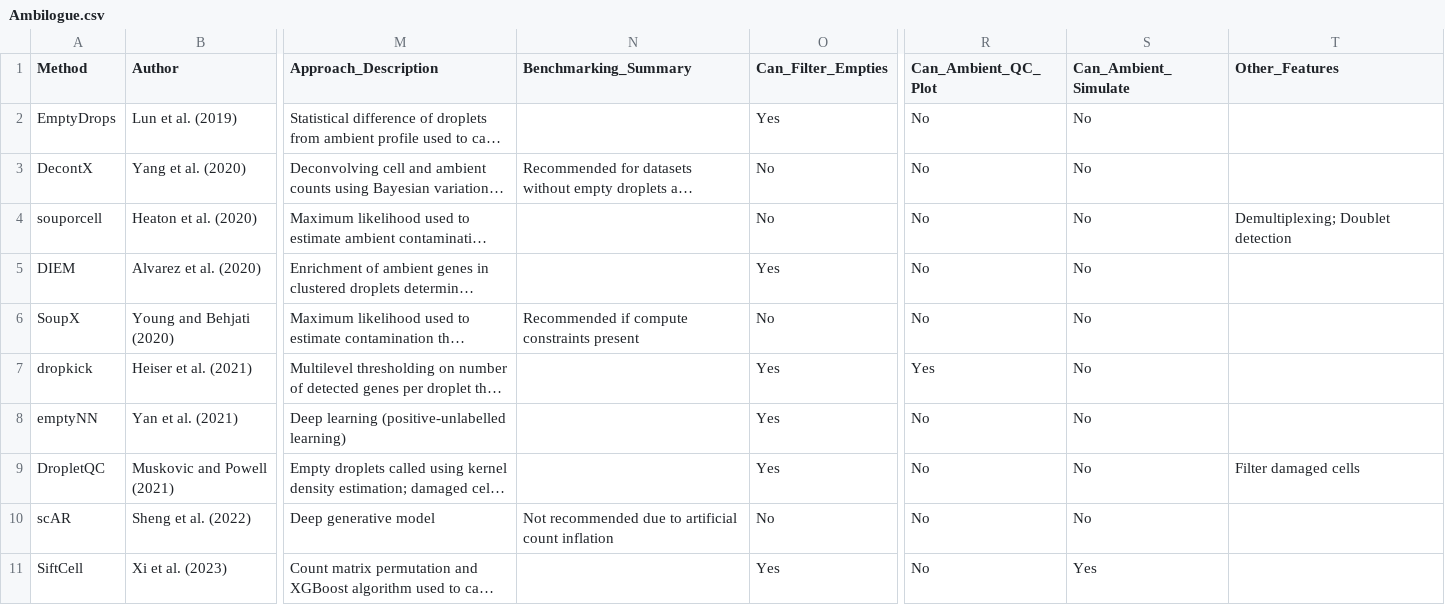
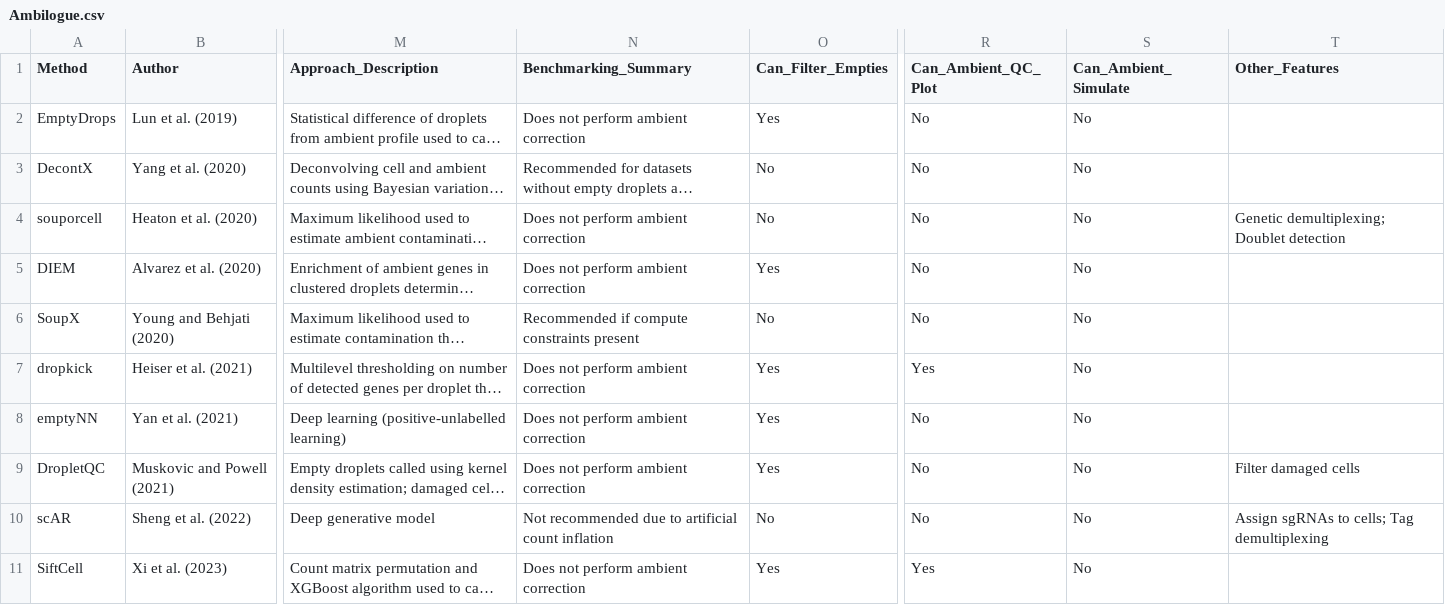
Before and after one commit to Oshlack/Ambilogue, a CSV file: Ambilogue.csv, drawn as a sheet; only a part is shown, gaps mark what is left out; long unchanged cells end in …; the diff covers the shown part only; the diff names each change by its address in the sheet, - before the commit and + after, or states it on an @@ line.

Commit message:
fix typos and add info into csv
fix more typos

Fix typos, add more info intoo csv

```diff
--- a/Ambilogue.csv
+++ b/Ambilogue.csv
-N2 (Benchmarking_Summary): (empty)
+N2 (Benchmarking_Summary): Does not perform ambient correction
-N4:N5 (Benchmarking_Summary): (empty)
+N4:N5 (Benchmarking_Summary): Does not perform ambient correction
-T4 (Other_Features): Demultiplexing; Doublet detection
+T4 (Other_Features): Genetic demultiplexing; Doublet detection
-N7:N9 (Benchmarking_Summary): (empty)
+N7:N9 (Benchmarking_Summary): Does not perform ambient correction
-T10 (Other_Features): (empty)
+T10 (Other_Features): Assign sgRNAs to cells; Tag demultiplexing
-N11 (Benchmarking_Summary): (empty)
+N11 (Benchmarking_Summary): Does not perform ambient correction
-R11 (Can_Ambient_QC_Plot): No
+R11 (Can_Ambient_QC_Plot): Yes
-S11 (Can_Ambient_Simulate): Yes
+S11 (Can_Ambient_Simulate): No
```
Also changed, not shown: 11 edited cells elsewhere in this file, 1 other file.
